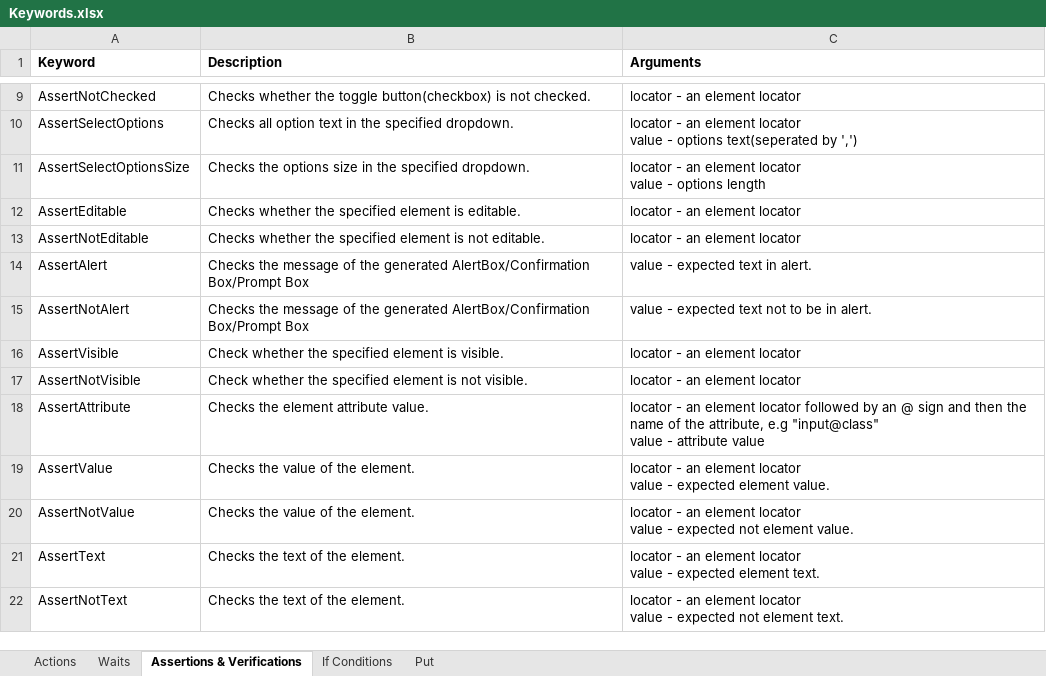
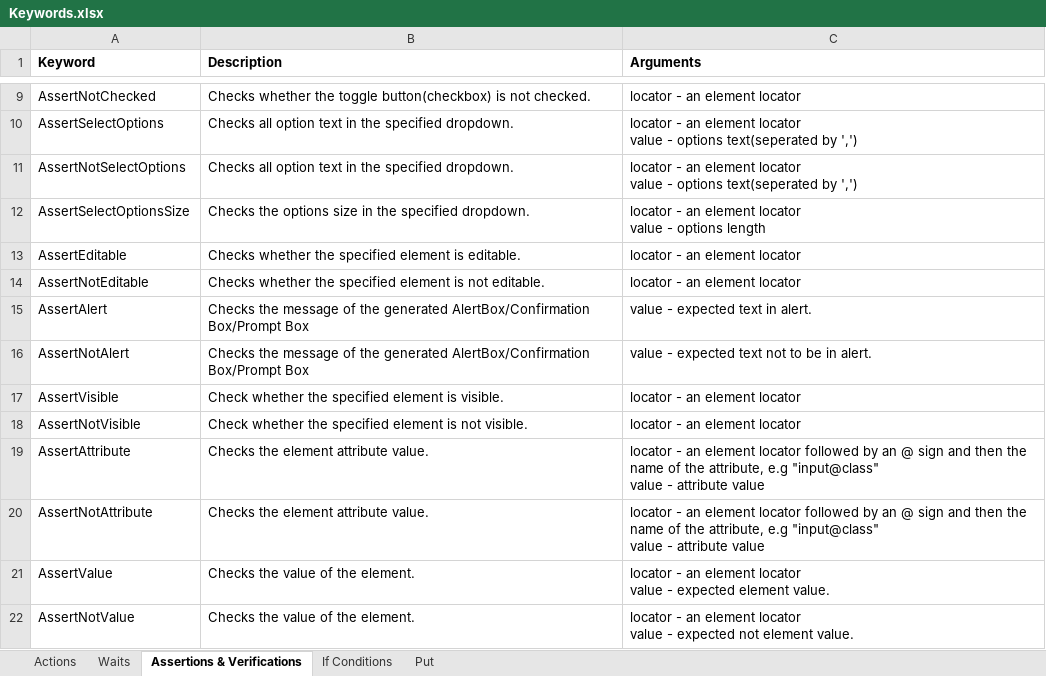
Before and after one commit to pavanraju/olo, an Excel workbook: doc/Keywords.xlsx, sheet Assertions & Verifications, drawn as a sheet; only a part is shown, gaps mark what is left out; the shorter side is filled out with more unchanged rows; values as stored, in another font and other column widths than the file's, no borders; ↵ is a line break in a cell; the diff names each change by its address in the sheet, - before the commit and + after, or states it on an @@ line.

```diff
--- a/doc/Keywords.xlsx (sheet Assertions & Verifications)
+++ b/doc/Keywords.xlsx (sheet Assertions & Verifications)
+row 11: AssertNotSelectOptions | Checks all option text in the specified dropdown. | locator - an element locator ↵ value - options text(seperated by ',')
+row 20: AssertNotAttribute | Checks the element attribute value. | locator - an element locator followed by an @ sign and then the name of the attribute, e.g "input@class" ↵ value - attribute value
```
Also changed, not shown: 2 other files.
